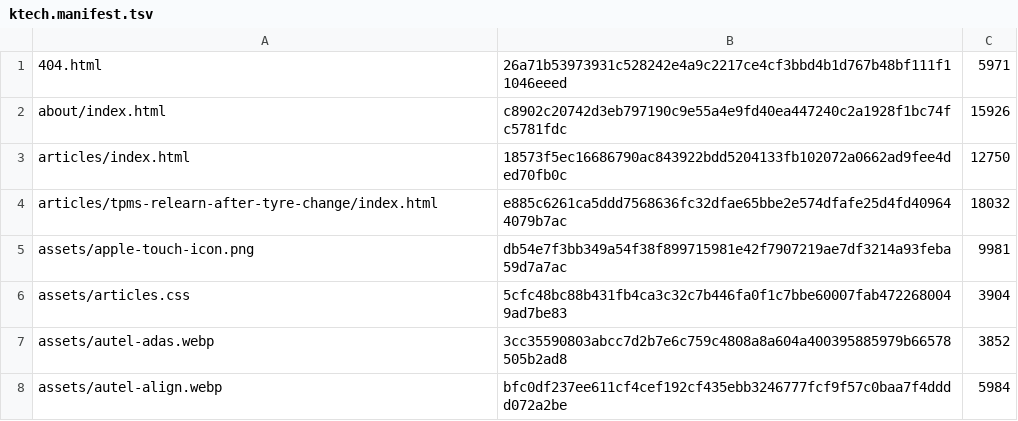
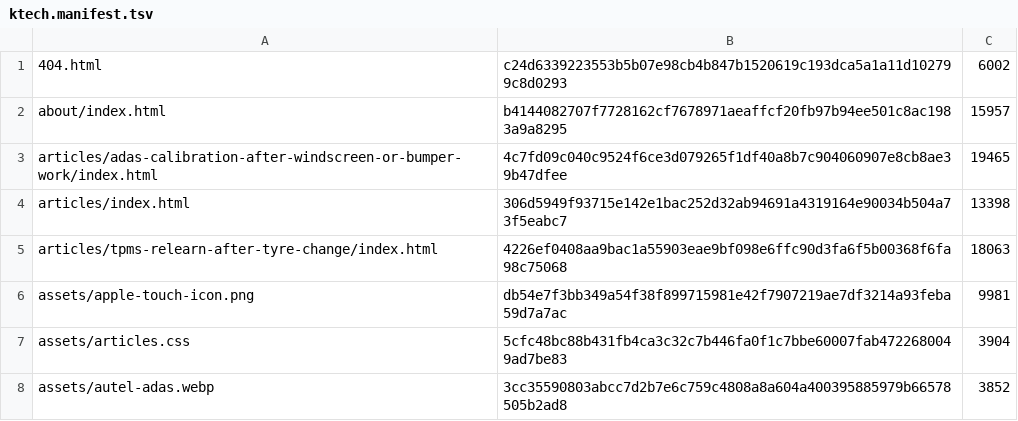
Before and after one commit to drdigital641/edwin-ai-monitor-android, a TSV file: move-3-sites/live/ktech.manifest.tsv, drawn as a sheet; only a part is shown; the shorter side is filled out with more unchanged rows; the diff covers the shown part only.

```diff
--- a/move-3-sites/live/ktech.manifest.tsv
+++ b/move-3-sites/live/ktech.manifest.tsv
@@ -1,5 +1,6 @@
-404.html	26a71b53973931c528242e4a9c2217ce4cf3bbd4b1d767b48bf111f11046eeed	5971
-about/index.html	c8902c20742d3eb797190c9e55a4e9fd40ea447240c2a1928f1bc74fc5781fdc	15926
-articles/index.html	18573f5ec16686790ac843922bdd5204133fb102072a0662ad9fee4ded70fb0c	12750
-articles/tpms-relearn-after-tyre-change/index.html	e885c6261ca5ddd7568636fc32dfae65bbe2e574dfafe25d4fd409644079b7ac	18032
+404.html	c24d6339223553b5b07e98cb4b847b1520619c193dca5a1a11d102799c8d0293	6002
+about/index.html	b4144082707f7728162cf7678971aeaffcf20fb97b94ee501c8ac1983a9a8295	15957
+articles/adas-calibration-after-windscreen-or-bumper-work/index.html	4c7fd09c040c9524f6ce3d079265f1df40a8b7c904060907e8cb8ae39b47dfee	19465
+articles/index.html	306d5949f93715e142e1bac252d32ab94691a4319164e90034b504a73f5eabc7	13398
+articles/tpms-relearn-after-tyre-change/index.html	4226ef0408aa9bac1a55903eae9bf098e6ffc90d3fa6f5b00368f6fa98c75068	18063
 assets/apple-touch-icon.png	db54e7f3bb349a54f38f899715981e42f7907219ae7df3214a93feba59d7a7ac	9981
```
Also changed, not shown: 5 added rows, 1 removed row and 88 edited cells elsewhere in this file, 55 other files.
